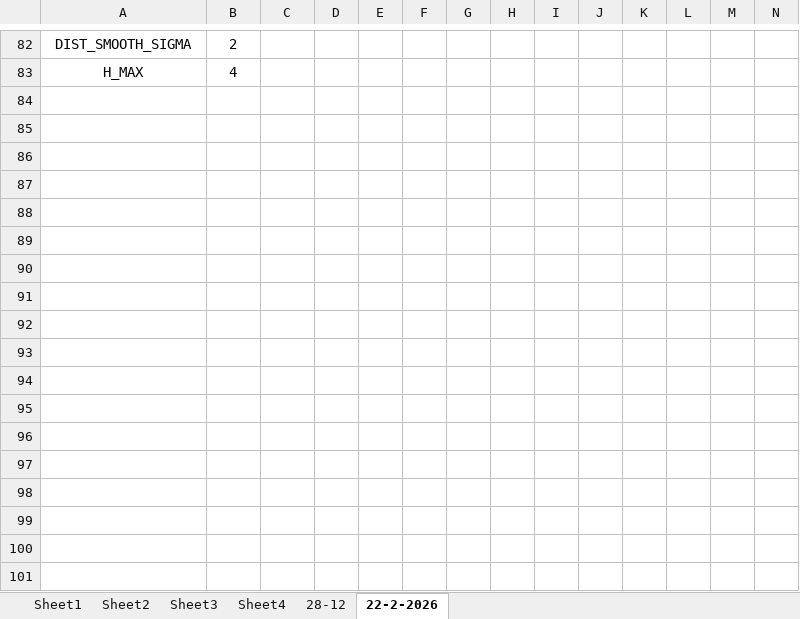
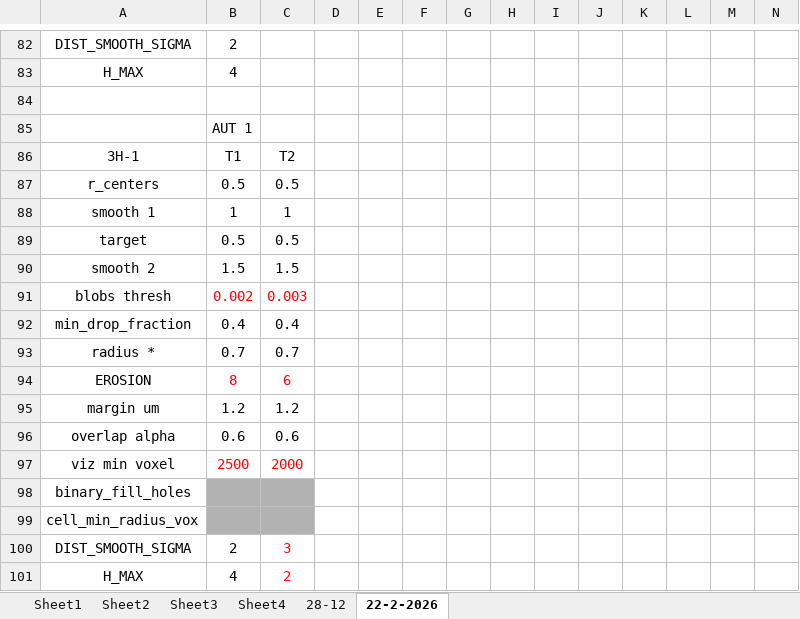
Before and after one commit to Nahuel88Ar/Lysosomes, an Excel workbook: parameters script.xlsx, sheet 22-2-2026, drawn as a sheet; only a part is shown, gaps mark what is left out; values as stored, in another font and other column widths than the file's, no borders; rows hold the shown columns only; the diff covers the shown part only; the diff names each change by its address in the sheet, - before the commit and + after, or states it on an @@ line.

```diff
--- a/parameters script.xlsx (sheet 22-2-2026)
+++ b/parameters script.xlsx (sheet 22-2-2026)
+row 84: (empty)
+row 85:  | AUT 1
+row 86: 3H-1 | T1 | T2
+row 87: r_centers | 0.5 | 0.5
+row 88: smooth 1 | 1 | 1
+row 89: target | 0.5 | 0.5
+row 90: smooth 2 | 1.5 | 1.5
+row 91: blobs thresh | 0.002 | 0.003
+row 92: min_drop_fraction | 0.4 | 0.4
+row 93: radius * | 0.7 | 0.7
+row 94: EROSION | 8 | 6
+row 95: margin um | 1.2 | 1.2
+row 96: overlap alpha | 0.6 | 0.6
+row 97: viz min voxel | 2500 | 2000
+row 98: binary_fill_holes
+row 99: cell_min_radius_vox
+row 100: DIST_SMOOTH_SIGMA | 2 | 3
+row 101: H_MAX | 4 | 2
```
Also changed, not shown: 42 edited cells and cell formats elsewhere in this sheet, charts or pictures, 2 other files.
